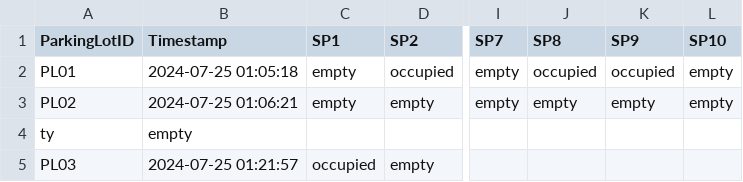
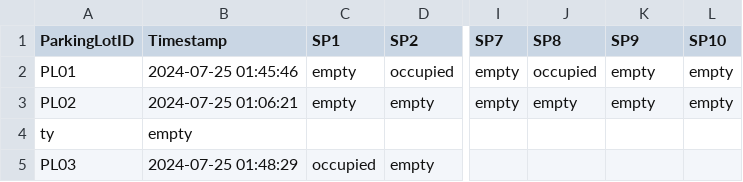
Before and after one commit to amannain122/spot-finder, a CSV file: src/data/parking_status.csv, drawn as a sheet; only a part is shown, gaps mark what is left out; the diff names each change by its address in the sheet, - before the commit and + after, or states it on an @@ line.

Commit message:
Parking Status Upload Script Updated

```diff
--- a/src/data/parking_status.csv
+++ b/src/data/parking_status.csv
-B2 (Timestamp): 2024-07-25 01:05:18
+B2 (Timestamp): 2024-07-25 01:45:46
-K2 (SP9): occupied
+K2 (SP9): empty
-B5 (Timestamp): 2024-07-25 01:21:57
+B5 (Timestamp): 2024-07-25 01:48:29
```
Also changed, not shown: 1 other file.
